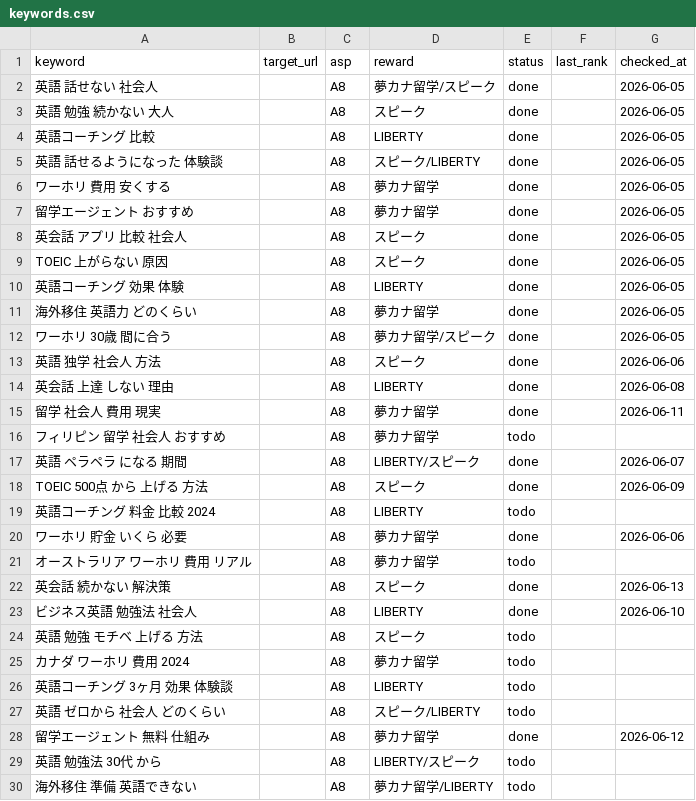
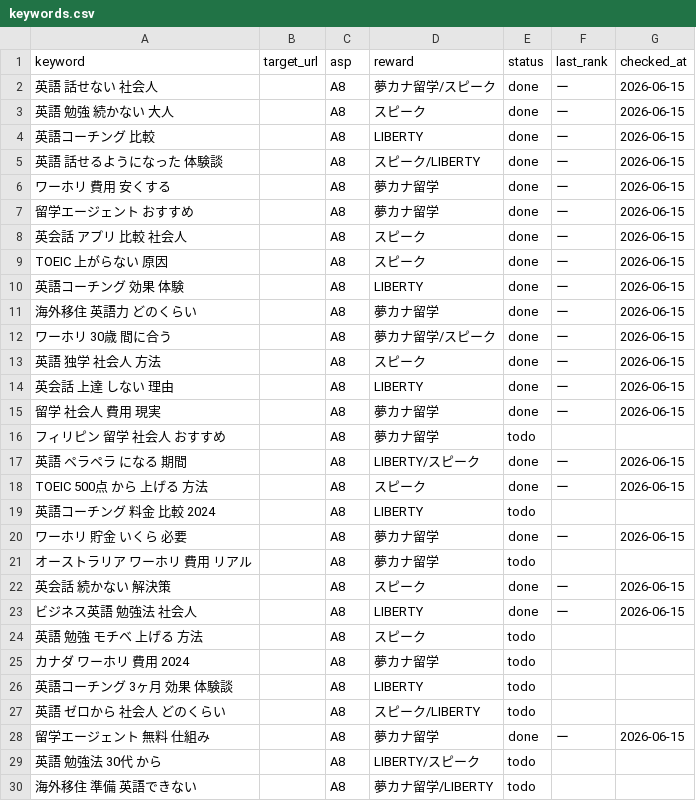
Before and after one commit to rei2342/rei2342.github.io, a CSV file: affiliate-research-engine/playbook/workspace/keywords.csv, drawn as a sheet; only a part is shown; the diff covers the shown part only.

```diff
--- a/affiliate-research-engine/playbook/workspace/keywords.csv
+++ b/affiliate-research-engine/playbook/workspace/keywords.csv
@@ -1,24 +1,24 @@
 keyword,target_url,asp,reward,status,last_rank,checked_at
-英語 話せない 社会人,, A8,夢カナ留学/スピーク,done,,2026-06-05
-英語 勉強 続かない 大人,, A8,スピーク,done,,2026-06-05
-英語コーチング 比較,, A8,LIBERTY,done,,2026-06-05
-英語 話せるようになった 体験談,, A8,スピーク/LIBERTY,done,,2026-06-05
-ワーホリ 費用 安くする,, A8,夢カナ留学,done,,2026-06-05
-留学エージェント おすすめ,, A8,夢カナ留学,done,,2026-06-05
-英会話 アプリ 比較 社会人,, A8,スピーク,done,,2026-06-05
-TOEIC 上がらない 原因,, A8,スピーク,done,,2026-06-05
-英語コーチング 効果 体験,, A8,LIBERTY,done,,2026-06-05
-海外移住 英語力 どのくらい,, A8,夢カナ留学,done,,2026-06-05
-ワーホリ 30歳 間に合う,, A8,夢カナ留学/スピーク,done,,2026-06-05
-英語 独学 社会人 方法,, A8,スピーク,done,,2026-06-06
-英会話 上達 しない 理由,, A8,LIBERTY,done,,2026-06-08
-留学 社会人 費用 現実,, A8,夢カナ留学,done,,2026-06-11
+英語 話せない 社会人,, A8,夢カナ留学/スピーク,done,ー,2026-06-15
+英語 勉強 続かない 大人,, A8,スピーク,done,ー,2026-06-15
+英語コーチング 比較,, A8,LIBERTY,done,ー,2026-06-15
+英語 話せるようになった 体験談,, A8,スピーク/LIBERTY,done,ー,2026-06-15
+ワーホリ 費用 安くする,, A8,夢カナ留学,done,ー,2026-06-15
+留学エージェント おすすめ,, A8,夢カナ留学,done,ー,2026-06-15
+英会話 アプリ 比較 社会人,, A8,スピーク,done,ー,2026-06-15
+TOEIC 上がらない 原因,, A8,スピーク,done,ー,2026-06-15
+英語コーチング 効果 体験,, A8,LIBERTY,done,ー,2026-06-15
+海外移住 英語力 どのくらい,, A8,夢カナ留学,done,ー,2026-06-15
+ワーホリ 30歳 間に合う,, A8,夢カナ留学/スピーク,done,ー,2026-06-15
+英語 独学 社会人 方法,, A8,スピーク,done,ー,2026-06-15
+英会話 上達 しない 理由,, A8,LIBERTY,done,ー,2026-06-15
+留学 社会人 費用 現実,, A8,夢カナ留学,done,ー,2026-06-15
 フィリピン 留学 社会人 おすすめ,, A8,夢カナ留学,todo,,
-英語 ペラペラ になる 期間,, A8,LIBERTY/スピーク,done,,2026-06-07
-TOEIC 500点 から 上げる 方法,, A8,スピーク,done,,2026-06-09
+英語 ペラペラ になる 期間,, A8,LIBERTY/スピーク,done,ー,2026-06-15
+TOEIC 500点 から 上げる 方法,, A8,スピーク,done,ー,2026-06-15
 英語コーチング 料金 比較 2024,, A8,LIBERTY,todo,,
-ワーホリ 貯金 いくら 必要,, A8,夢カナ留学,done,,2026-06-06
+ワーホリ 貯金 いくら 必要,, A8,夢カナ留学,done,ー,2026-06-15
 オーストラリア ワーホリ 費用 リアル,, A8,夢カナ留学,todo,,
-英会話 続かない 解決策,, A8,スピーク,done,,2026-06-13
-ビジネス英語 勉強法 社会人,, A8,LIBERTY,done,,2026-06-10
+英会話 続かない 解決策,, A8,スピーク,done,ー,2026-06-15
+ビジネス英語 勉強法 社会人,, A8,LIBERTY,done,ー,2026-06-15
 英語 勉強 モチベ 上げる 方法,, A8,スピーク,todo,,
@@ -27,3 +27,3 @@ TOEIC 500点 から 上げる 方法,, A8,スピーク,done,,2026-06-09
 英語 ゼロから 社会人 どのくらい,, A8,スピーク/LIBERTY,todo,,
-留学エージェント 無料 仕組み,, A8,夢カナ留学,done,,2026-06-12
+留学エージェント 無料 仕組み,, A8,夢カナ留学,done,ー,2026-06-15
 英語 勉強法 30代 から,, A8,LIBERTY/スピーク,todo,,
```
Also changed, not shown: 2 edited cells elsewhere in this file, 1 other file.
